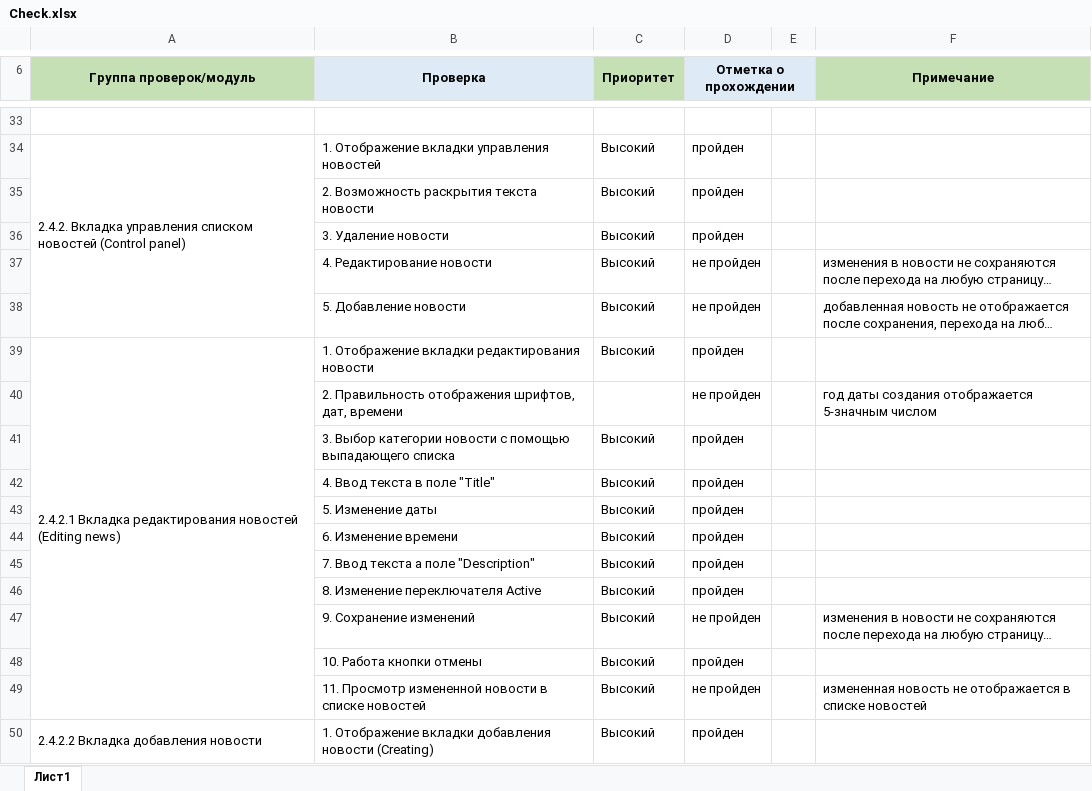
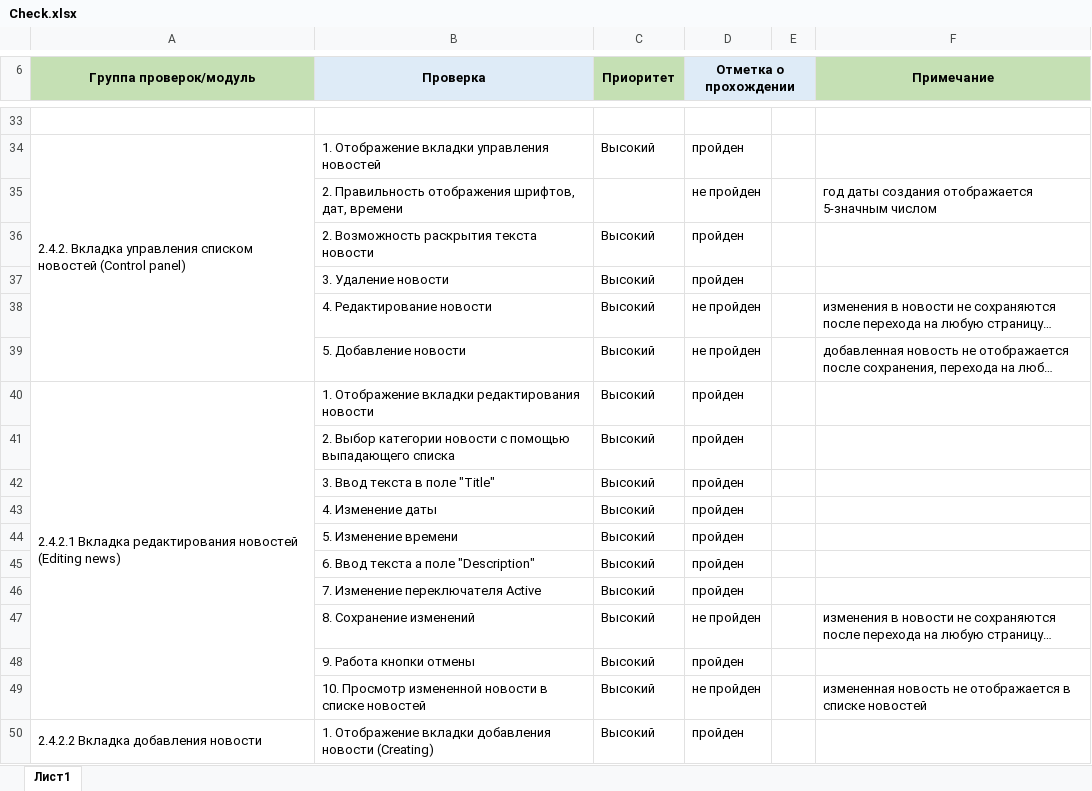
Before and after one commit to KozlovskyS/Diploma_project_QA, an Excel workbook: Check.xlsx, sheet Лист1, drawn as a sheet; only a part is shown, gaps mark what is left out; long unchanged cells end in …; values as stored, in another font and other column widths than the file's, no borders; conditional formats not drawn; the diff names each change by its address in the sheet, - before the commit and + after, or states it on an @@ line.

Commit message:
add check toast

```diff
--- a/Check.xlsx (sheet Лист1)
+++ b/Check.xlsx (sheet Лист1)
@@ row 40 moved to row 35: 2. Правильность отображения шрифтов, дат… @@
-B41 (Проверка): 3. Выбор категории…
+B41 (Проверка): 2. Выбор категории…
-B42 (Проверка): 4. Ввод текста в поле "Title"
+B42 (Проверка): 3. Ввод текста в поле "Title"
-B43 (Проверка): 5. Изменение даты
+B43 (Проверка): 4. Изменение даты
-B44 (Проверка): 6. Изменение времени
+B44 (Проверка): 5. Изменение времени
-B45 (Проверка): 7. Ввод текста а поле "Description"
+B45 (Проверка): 6. Ввод текста а поле "Description"
-B46 (Проверка): 8. Изменение переключателя Active
+B46 (Проверка): 7. Изменение переключателя Active
-B47 (Проверка): 9. Сохранение изменений
+B47 (Проверка): 8. Сохранение изменений
-B48 (Проверка): 10. Работа кнопки отмены
+B48 (Проверка): 9. Работа кнопки отмены
-B49 (Проверка): 11. Просмотр измененной…
+B49 (Проверка): 10. Просмотр измененной…
```
Also changed, not shown: 5 other files.
